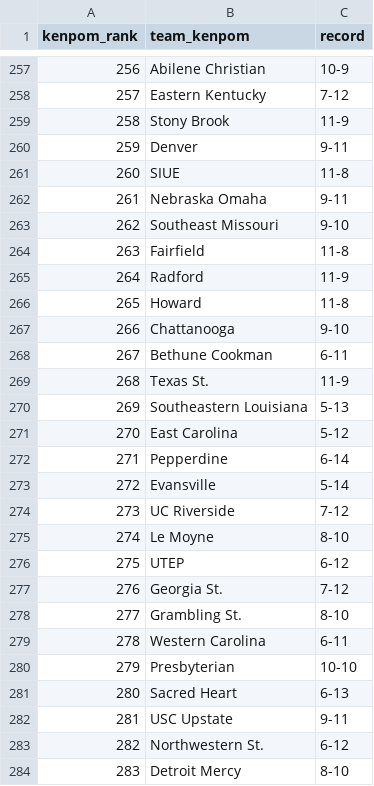
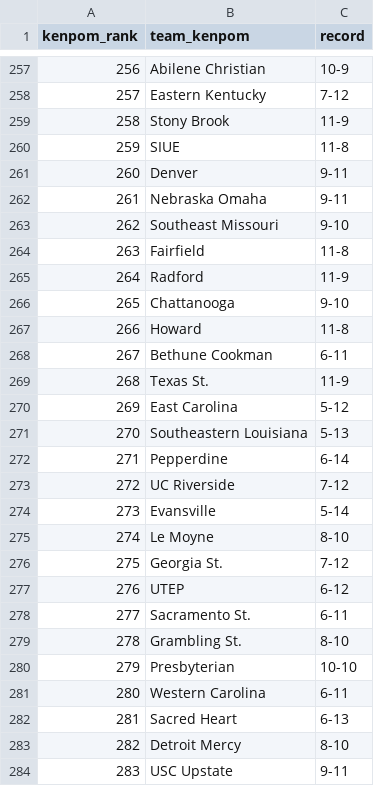
Before and after one commit to kylevogel/cbb-ratings-pipeline, a CSV file: data_raw/kenpom_rankings.csv, drawn as a sheet; only a part is shown, gaps mark what is left out; the diff covers the shown part only.

```diff
--- a/data_raw/kenpom_rankings.csv
+++ b/data_raw/kenpom_rankings.csv
@@ -259,4 +259,4 @@ kenpom_rank,team_kenpom,record
 258,Stony Brook,11-9
-259,Denver,9-11
-260,SIUE,11-8
+259,SIUE,11-8
+260,Denver,9-11
 261,Nebraska Omaha,9-11
@@ -265,20 +265,20 @@ kenpom_rank,team_kenpom,record
 264,Radford,11-9
-265,Howard,11-8
-266,Chattanooga,9-10
+265,Chattanooga,9-10
+266,Howard,11-8
 267,Bethune Cookman,6-11
 268,Texas St.,11-9
-269,Southeastern Louisiana,5-13
-270,East Carolina,5-12
+269,East Carolina,5-12
+270,Southeastern Louisiana,5-13
 271,Pepperdine,6-14
-272,Evansville,5-14
-273,UC Riverside,7-12
+272,UC Riverside,7-12
+273,Evansville,5-14
 274,Le Moyne,8-10
-275,UTEP,6-12
-276,Georgia St.,7-12
-277,Grambling St.,8-10
-278,Western Carolina,6-11
+275,Georgia St.,7-12
+276,UTEP,6-12
+277,Sacramento St.,6-11
+278,Grambling St.,8-10
 279,Presbyterian,10-10
-280,Sacred Heart,6-13
-281,USC Upstate,9-11
-282,Northwestern St.,6-12
-283,Detroit Mercy,8-10
+280,Western Carolina,6-11
+281,Sacred Heart,6-13
+282,Detroit Mercy,8-10
+283,USC Upstate,9-11
```
Also changed, not shown: 143 edited cells elsewhere in this file, data_processed/site_rankings.csv, data_raw/sos_rankings.csv, 1 other file.
